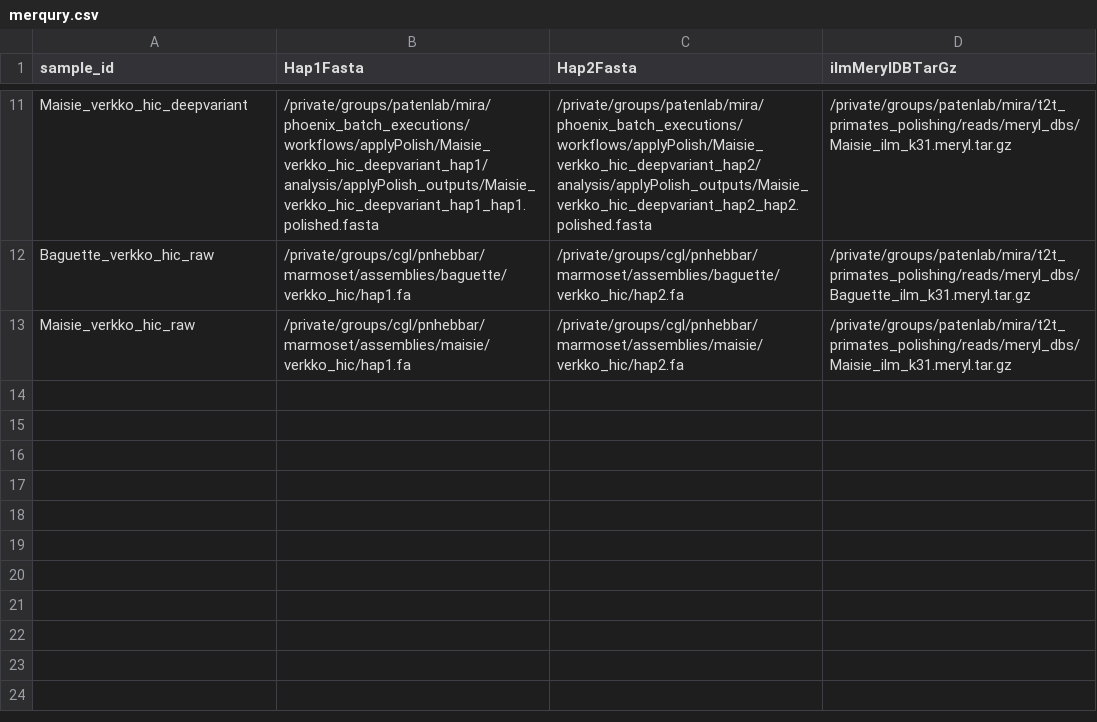
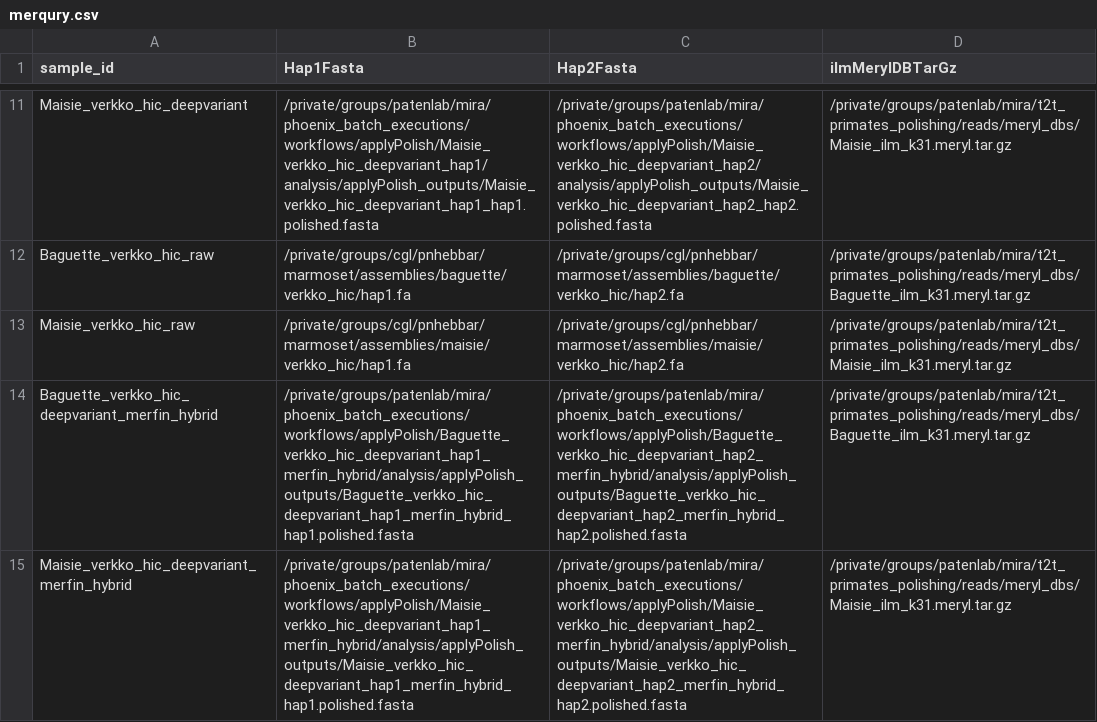
Before and after one commit to miramastoras/phoenix_batch_submissions, a CSV file: workflows/merqury/merqury.csv, drawn as a sheet; only a part is shown, gaps mark what is left out; the diff names each change by its address in the sheet, - before the commit and + after, or states it on an @@ line.

```diff
--- a/workflows/merqury/merqury.csv
+++ b/workflows/merqury/merqury.csv
+row 14: Baguette_verkko_hic_deepvariant_merfin_hybrid | /private/groups/patenlab/mira/phoenix_batch_executions/workflows/applyPolish/Baguette_verkko_hic_deepvariant_hap1_merfin_hybrid/analysis/applyPolish_outputs/Baguette_verkko_hic_deepvariant_hap1_merfin_hybrid_hap1.polished.fasta | /private/groups/patenlab/mira/phoenix_batch_executions/workflows/applyPolish/Baguette_verkko_hic_deepvariant_hap2_merfin_hybrid/analysis/applyPolish_outputs/Baguette_verkko_hic_deepvariant_hap2_merfin_hybrid_hap2.polished.fasta | /private/groups/patenlab/mira/t2t_primates_polishing/reads/meryl_dbs/Baguette_ilm_k31.meryl.tar.gz
+row 15: Maisie_verkko_hic_deepvariant_merfin_hybrid | /private/groups/patenlab/mira/phoenix_batch_executions/workflows/applyPolish/Maisie_verkko_hic_deepvariant_hap1_merfin_hybrid/analysis/applyPolish_outputs/Maisie_verkko_hic_deepvariant_hap1_merfin_hybrid_hap1.polished.fasta | /private/groups/patenlab/mira/phoenix_batch_executions/workflows/applyPolish/Maisie_verkko_hic_deepvariant_hap2_merfin_hybrid/analysis/applyPolish_outputs/Maisie_verkko_hic_deepvariant_hap2_merfin_hybrid_hap2.polished.fasta | /private/groups/patenlab/mira/t2t_primates_polishing/reads/meryl_dbs/Maisie_ilm_k31.meryl.tar.gz
```
Also changed, not shown: 3 other files.
